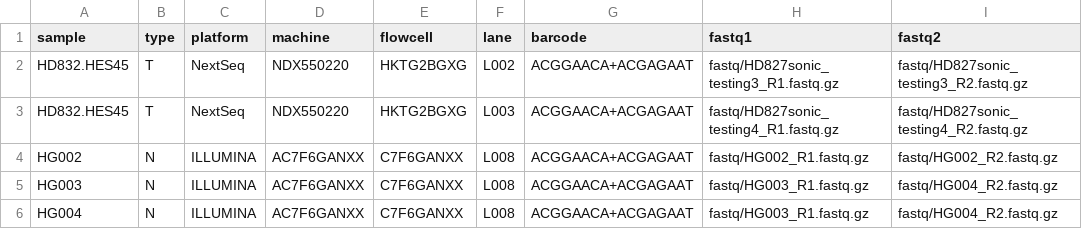
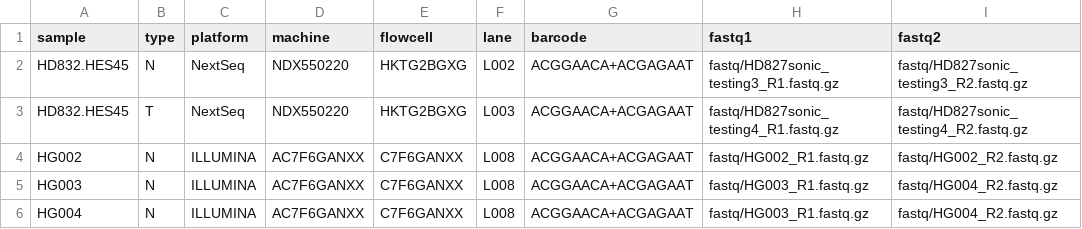
Before and after one commit to hydra-genetics/snv_indels, a TSV file: .tests/integration/units.tsv, drawn as a sheet; only a part is shown; the diff names each change by its address in the sheet, - before the commit and + after, or states it on an @@ line.

```diff
--- a/.tests/integration/units.tsv
+++ b/.tests/integration/units.tsv
-B2 (type): T
+B2 (type): N
```
Also changed, not shown: 1 other file.
